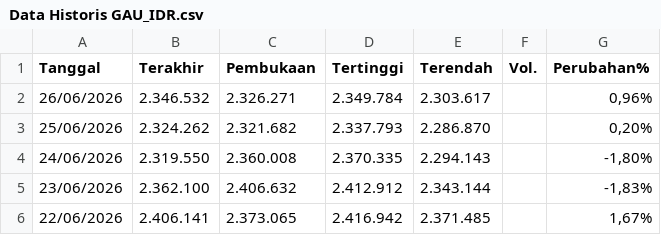
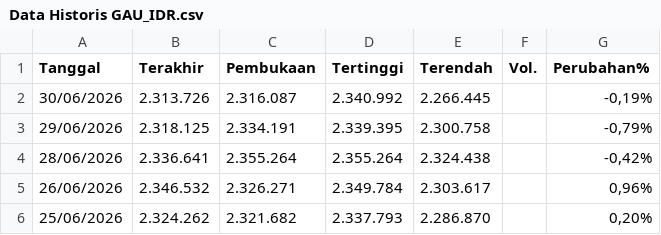
Before and after one commit to wlmyaps/kurs, a CSV file: Data Historis GAU_IDR.csv, drawn as a sheet; only a part is shown; the shorter side is filled out with more unchanged rows; the diff names each change by its address in the sheet, - before the commit and + after, or states it on an @@ line.

```diff
--- a/Data Historis GAU_IDR.csv
+++ b/Data Historis GAU_IDR.csv
+row 2: 30/06/2026 | 2.313.726 | 2.316.087 | 2.340.992 | 2.266.445 |  | -0,19%
+row 3: 29/06/2026 | 2.318.125 | 2.334.191 | 2.339.395 | 2.300.758 |  | -0,79%
+row 4: 28/06/2026 | 2.336.641 | 2.355.264 | 2.355.264 | 2.324.438 |  | -0,42%
```
Also changed, not shown: saham - Sheet1.csv.
